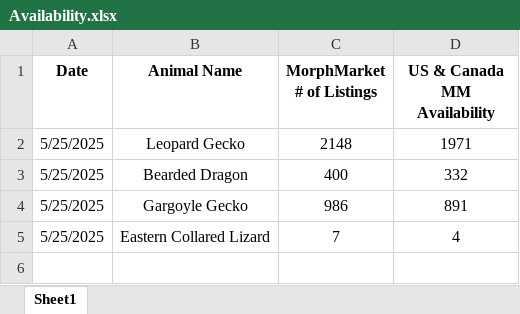
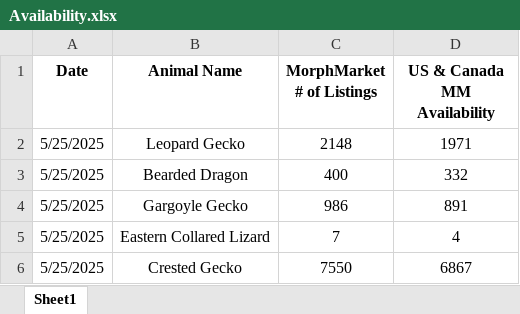
Before and after one commit to hunterhartbrown/reptilecare, an Excel workbook: data/Availability.xlsx, sheet Sheet1, drawn as a sheet; values as stored, in another font and other column widths than the file's, no borders; the diff names each change by its address in the sheet, - before the commit and + after, or states it on an @@ line.

```diff
--- a/data/Availability.xlsx (sheet Sheet1)
+++ b/data/Availability.xlsx (sheet Sheet1)
+row 6: 5/25/2025 | Crested Gecko | 7550 | 6867
```
Also changed, not shown: 2 other files.
